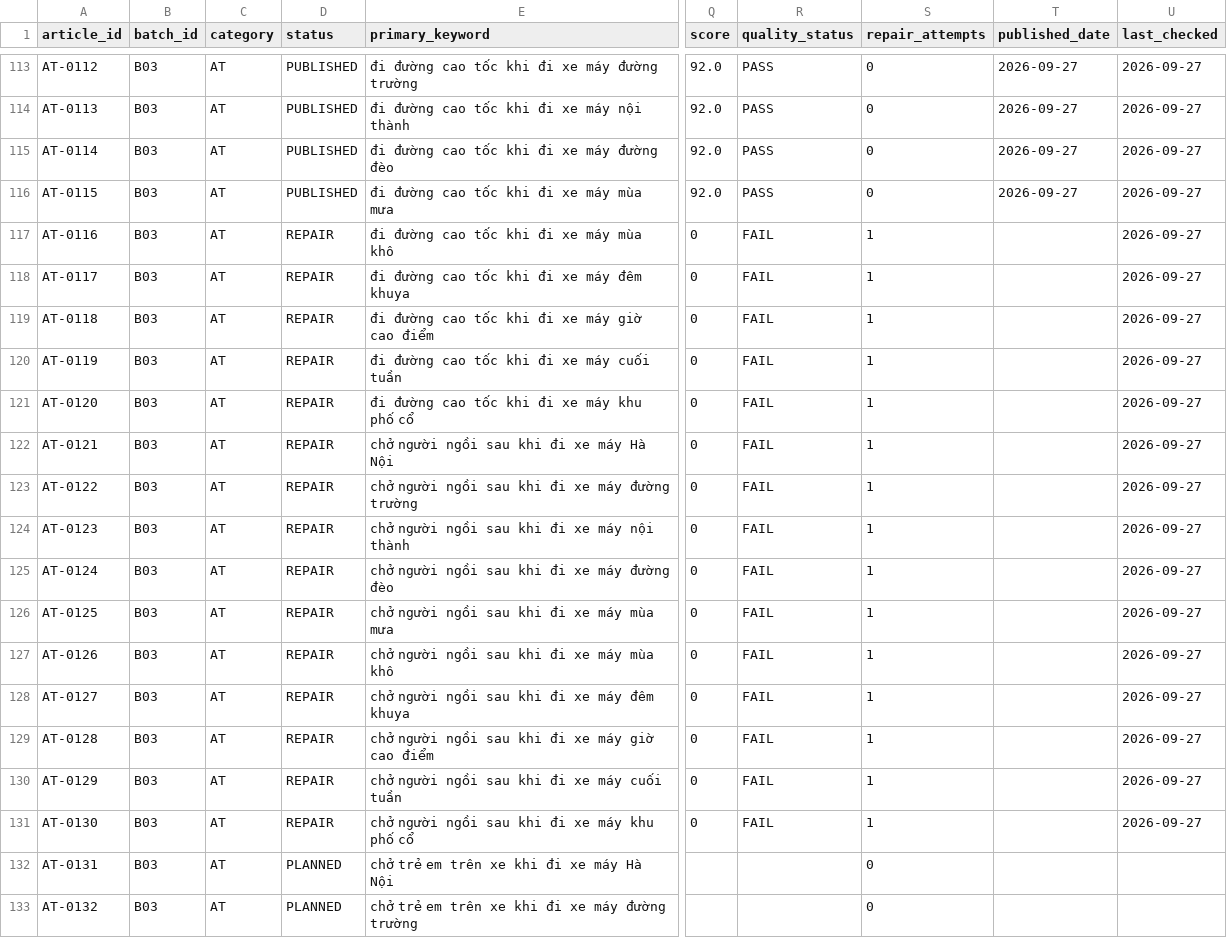
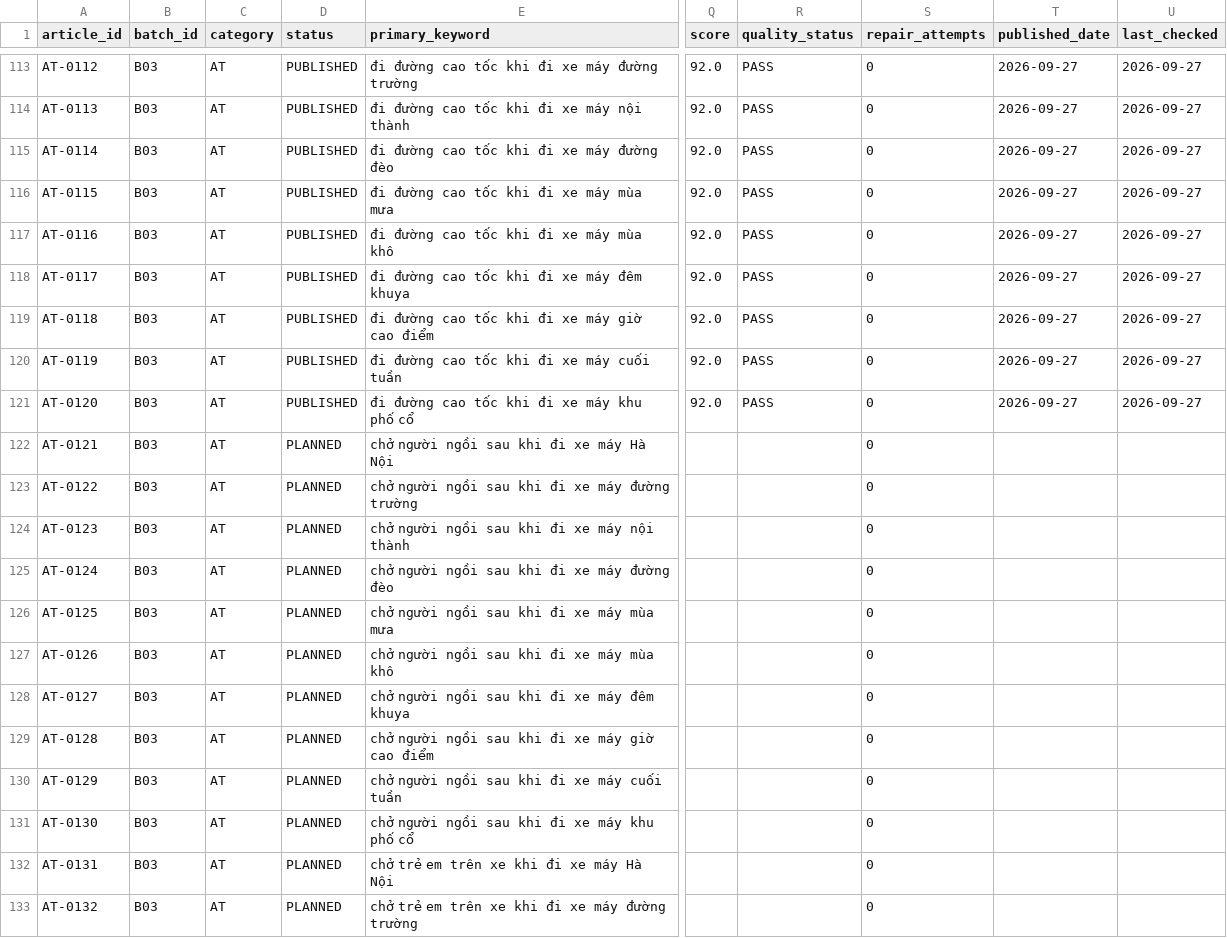
Before and after one commit to thuexemayhanoi/vanchinh, a CSV file: data/content-matrix.csv, drawn as a sheet; only a part is shown, gaps mark what is left out; the diff names each change by its address in the sheet, - before the commit and + after, or states it on an @@ line.

Commit message:
factory: matrix update chunk AT-0111..AT-0120 published

```diff
--- a/data/content-matrix.csv
+++ b/data/content-matrix.csv
-D117:D121 (status): REPAIR
+D117:D121 (status): PUBLISHED
-Q117:Q121 (score): 0
+Q117:Q121 (score): 92.0
-R117:R121 (quality_status): FAIL
+R117:R121 (quality_status): PASS
-S117:S131 (repair_attempts): 1
+S117:S131 (repair_attempts): 0
-T117:T121 (published_date): (empty)
+T117:T121 (published_date): 2026-09-27
-D122:D131 (status): REPAIR
+D122:D131 (status): PLANNED
-Q122:Q131 (score): 0
+Q122:Q131 (score): (empty)
-R122:R131 (quality_status): FAIL
+R122:R131 (quality_status): (empty)
-U122:U131 (last_checked): 2026-09-27
+U122:U131 (last_checked): (empty)
```
